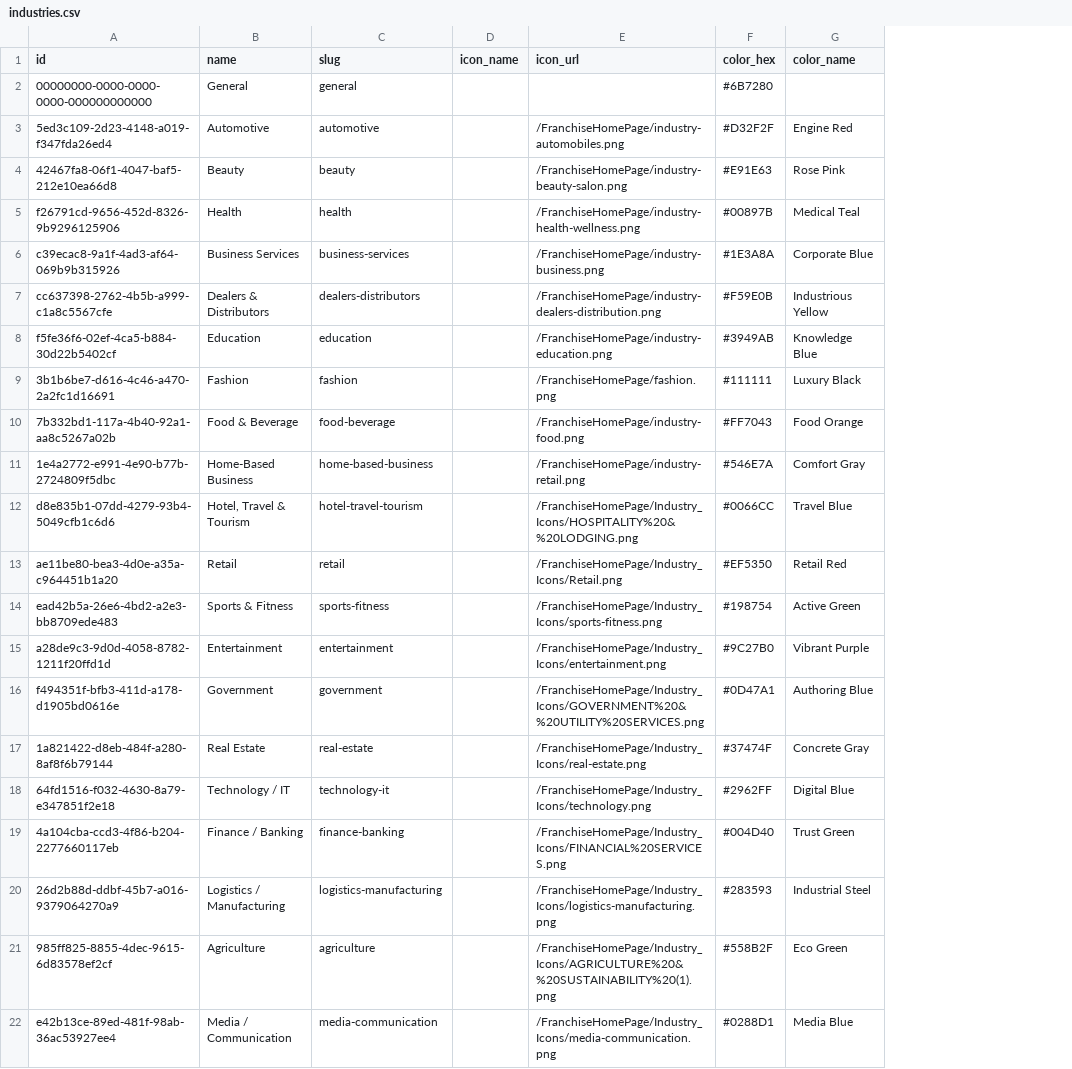
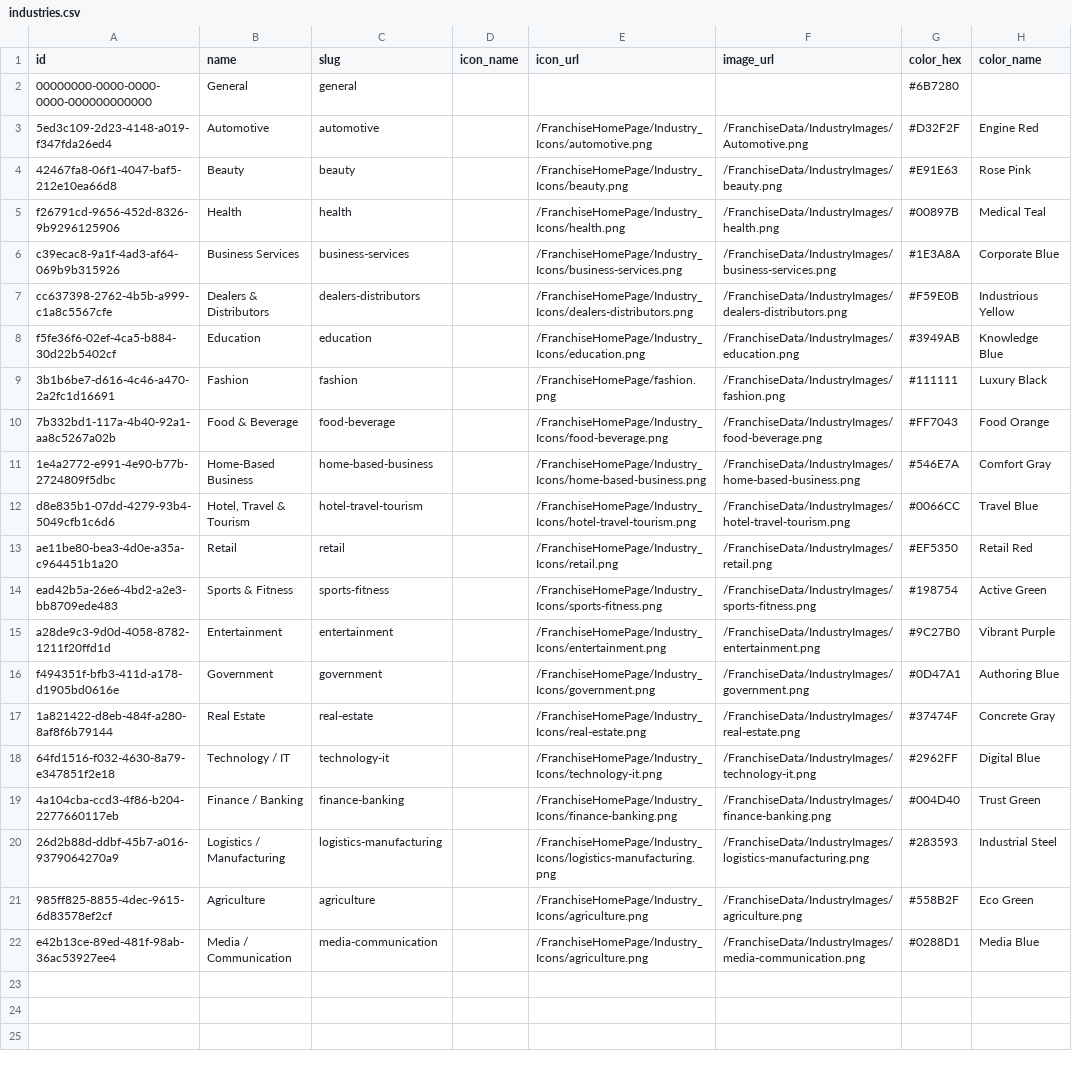
Before and after one commit to ShivcharanJalendra1908/Camunda-Workers, a CSV file: data/postgres/old/industries.csv, drawn as a sheet; only a part is shown; the diff names each change by its address in the sheet, - before the commit and + after, or states it on an @@ line.

```diff
--- a/data/postgres/old/industries.csv
+++ b/data/postgres/old/industries.csv
+column F (image_url), rows 3-22: /FranchiseData/IndustryImages/Automotive.png | /FranchiseData/IndustryImages/beauty.png | /FranchiseData/IndustryImages/health.png | /FranchiseData/IndustryImages/business-services.png | /FranchiseData/IndustryImages/dealers-distributors.png | /FranchiseData/IndustryImages/education.png | /FranchiseData/IndustryImages/fashion.png | /FranchiseData/IndustryImages/food-beverage.png | /FranchiseData/IndustryImages/home-based-business.png | /FranchiseData/IndustryImages/hotel-travel-tourism.png | /FranchiseData/IndustryImages/retail.png | /FranchiseData/IndustryImages/sports-fitness.png | /FranchiseData/IndustryImages/entertainment.png | /FranchiseData/IndustryImages/government.png | /FranchiseData/IndustryImages/real-estate.png | /FranchiseData/IndustryImages/technology-it.png | /FranchiseData/IndustryImages/finance-banking.png | /FranchiseData/IndustryImages/logistics-manufacturing.png | /FranchiseData/IndustryImages/agriculture.png | /FranchiseData/IndustryImages/media-communication.png
-E3 (icon_url): /FranchiseHomePage/industry-automobiles.png
+E3 (icon_url): /FranchiseHomePage/Industry_Icons/automotive.png
-E4 (icon_url): /FranchiseHomePage/industry-beauty-salon.png
+E4 (icon_url): /FranchiseHomePage/Industry_Icons/beauty.png
-E5 (icon_url): /FranchiseHomePage/industry-health-wellness.png
+E5 (icon_url): /FranchiseHomePage/Industry_Icons/health.png
-E6 (icon_url): /FranchiseHomePage/industry-business.png
+E6 (icon_url): /FranchiseHomePage/Industry_Icons/business-services.png
-E7 (icon_url): /FranchiseHomePage/industry-dealers-distribution.png
+E7 (icon_url): /FranchiseHomePage/Industry_Icons/dealers-distributors.png
-E8 (icon_url): /FranchiseHomePage/industry-education.png
+E8 (icon_url): /FranchiseHomePage/Industry_Icons/education.png
-E10 (icon_url): /FranchiseHomePage/industry-food.png
+E10 (icon_url): /FranchiseHomePage/Industry_Icons/food-beverage.png
-E11 (icon_url): /FranchiseHomePage/industry-retail.png
+E11 (icon_url): /FranchiseHomePage/Industry_Icons/home-based-business.png
-E12 (icon_url): /FranchiseHomePage/Industry_Icons/HOSPITALITY%20&%20LODGING.png
+E12 (icon_url): /FranchiseHomePage/Industry_Icons/hotel-travel-tourism.png
-E13 (icon_url): /FranchiseHomePage/Industry_Icons/Retail.png
+E13 (icon_url): /FranchiseHomePage/Industry_Icons/retail.png
-E16 (icon_url): /FranchiseHomePage/Industry_Icons/GOVERNMENT%20&%20UTILITY%20SERVICES.png
+E16 (icon_url): /FranchiseHomePage/Industry_Icons/government.png
-E18 (icon_url): /FranchiseHomePage/Industry_Icons/technology.png
+E18 (icon_url): /FranchiseHomePage/Industry_Icons/technology-it.png
-E19 (icon_url): /FranchiseHomePage/Industry_Icons/FINANCIAL%20SERVICES.png
+E19 (icon_url): /FranchiseHomePage/Industry_Icons/finance-banking.png
-E21 (icon_url): /FranchiseHomePage/Industry_Icons/AGRICULTURE%20&%20SUSTAINABILITY%20(1).png
+E21 (icon_url): /FranchiseHomePage/Industry_Icons/agriculture.png
-E22 (icon_url): /FranchiseHomePage/Industry_Icons/media-communication.png
+E22 (icon_url): /FranchiseHomePage/Industry_Icons/agriculture.png
```
Also changed, not shown: 2 other files.
